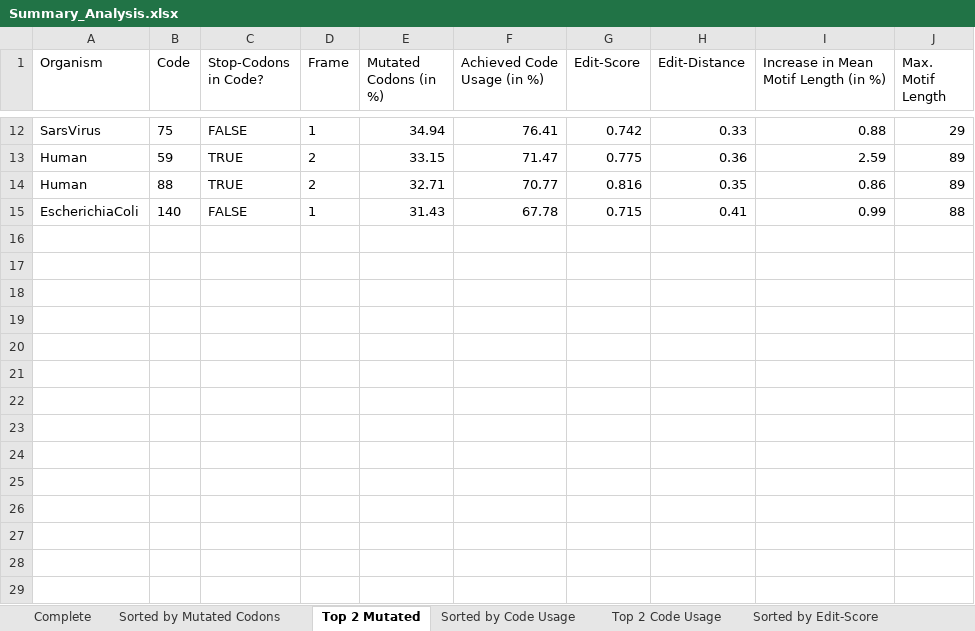
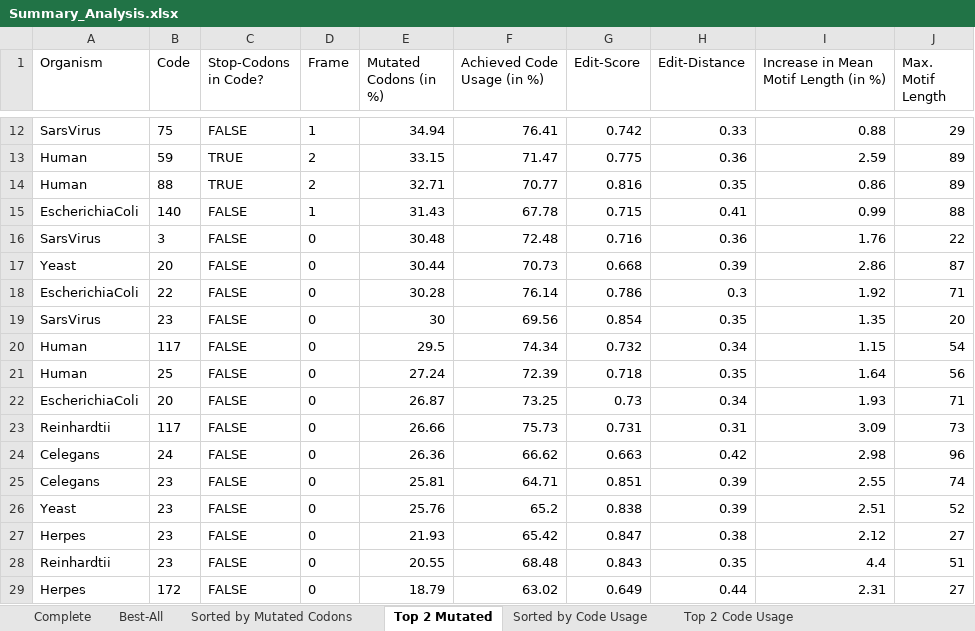
Before and after one commit to AlexSchulz98/CircularCodeMotifs, an Excel workbook: analysis_results/Summary_Analysis.xlsx, sheet Top 2 Mutated, drawn as a sheet; only a part is shown, gaps mark what is left out; values as stored, in another font and other column widths than the file's, no borders; the diff names each change by its address in the sheet, - before the commit and + after, or states it on an @@ line.

```diff
--- a/analysis_results/Summary_Analysis.xlsx (sheet Top 2 Mutated)
+++ b/analysis_results/Summary_Analysis.xlsx (sheet Top 2 Mutated)
+sheet tab: Best-All
+row 16: SarsVirus | 3 | FALSE | 0 | 30.48 | 72.48 | 0.716 | 0.36 | 1.76 | 22
+row 17: Yeast | 20 | FALSE | 0 | 30.44 | 70.73 | 0.668 | 0.39 | 2.86 | 87
+row 18: EscherichiaColi | 22 | FALSE | 0 | 30.28 | 76.14 | 0.786 | 0.3 | 1.92 | 71
+row 19: SarsVirus | 23 | FALSE | 0 | 30 | 69.56 | 0.854 | 0.35 | 1.35 | 20
+row 20: Human | 117 | FALSE | 0 | 29.5 | 74.34 | 0.732 | 0.34 | 1.15 | 54
+row 21: Human | 25 | FALSE | 0 | 27.24 | 72.39 | 0.718 | 0.35 | 1.64 | 56
+row 22: EscherichiaColi | 20 | FALSE | 0 | 26.87 | 73.25 | 0.73 | 0.34 | 1.93 | 71
+row 23: Reinhardtii | 117 | FALSE | 0 | 26.66 | 75.73 | 0.731 | 0.31 | 3.09 | 73
+row 24: Celegans | 24 | FALSE | 0 | 26.36 | 66.62 | 0.663 | 0.42 | 2.98 | 96
+row 25: Celegans | 23 | FALSE | 0 | 25.81 | 64.71 | 0.851 | 0.39 | 2.55 | 74
+row 26: Yeast | 23 | FALSE | 0 | 25.76 | 65.2 | 0.838 | 0.39 | 2.51 | 52
+row 27: Herpes | 23 | FALSE | 0 | 21.93 | 65.42 | 0.847 | 0.38 | 2.12 | 27
+row 28: Reinhardtii | 23 | FALSE | 0 | 20.55 | 68.48 | 0.843 | 0.35 | 4.4 | 51
+row 29: Herpes | 172 | FALSE | 0 | 18.79 | 63.02 | 0.649 | 0.44 | 2.31 | 27
```
Also changed, not shown: sheet Top 2 Edit-Distance, sheet Top 2 Increase MML, sheet Top 2 Edit-Score, sheet Top 2 Code Usage, sheet Top 2 Max. ML, sheet Sorted by Edit-Distance, 4 more sheets, other sheet tabs, 7 other files.
